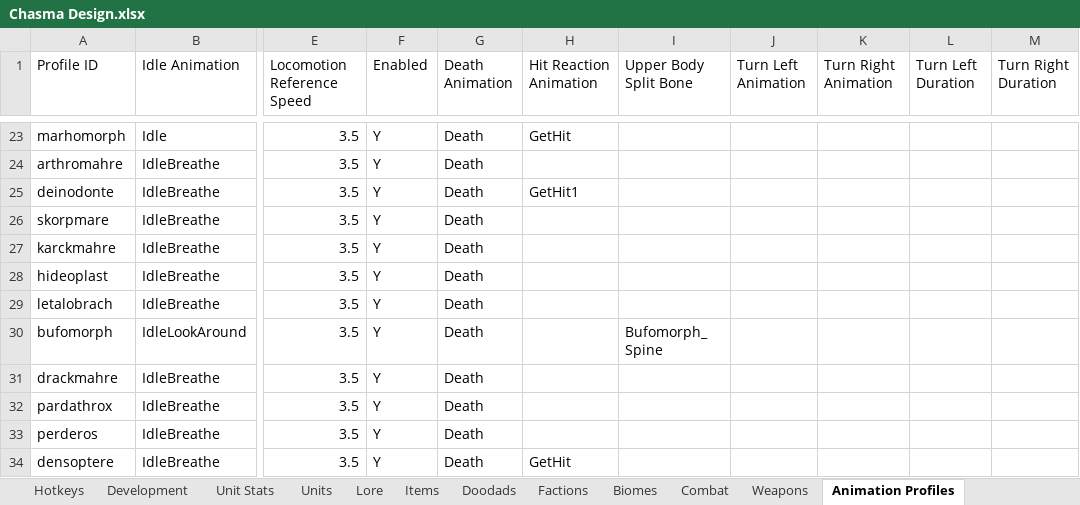
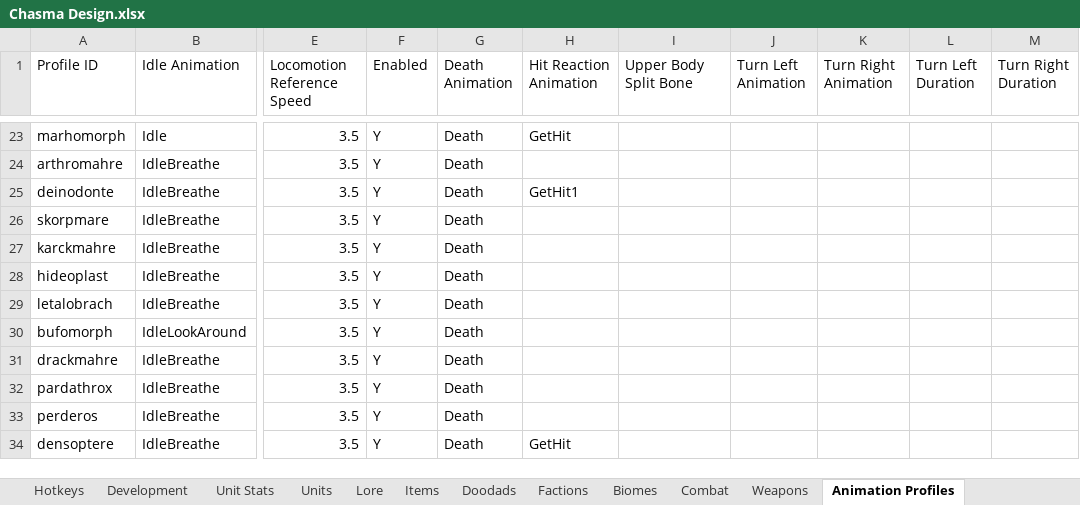
Before and after one commit to Matt1965/Chasma, an Excel workbook: Chasma Design.xlsx, sheet Animation Profiles, drawn as a sheet; only a part is shown, gaps mark what is left out; values as stored, in another font and other column widths than the file's, no borders; the diff names each change by its address in the sheet, - before the commit and + after, or states it on an @@ line.

```diff
--- a/Chasma Design.xlsx (sheet Animation Profiles)
+++ b/Chasma Design.xlsx (sheet Animation Profiles)
-I30 (Upper Body Split Bone): Bufomorph_ Spine
+I30 (Upper Body Split Bone): (empty)
```
Also changed, not shown: 15 other files.
